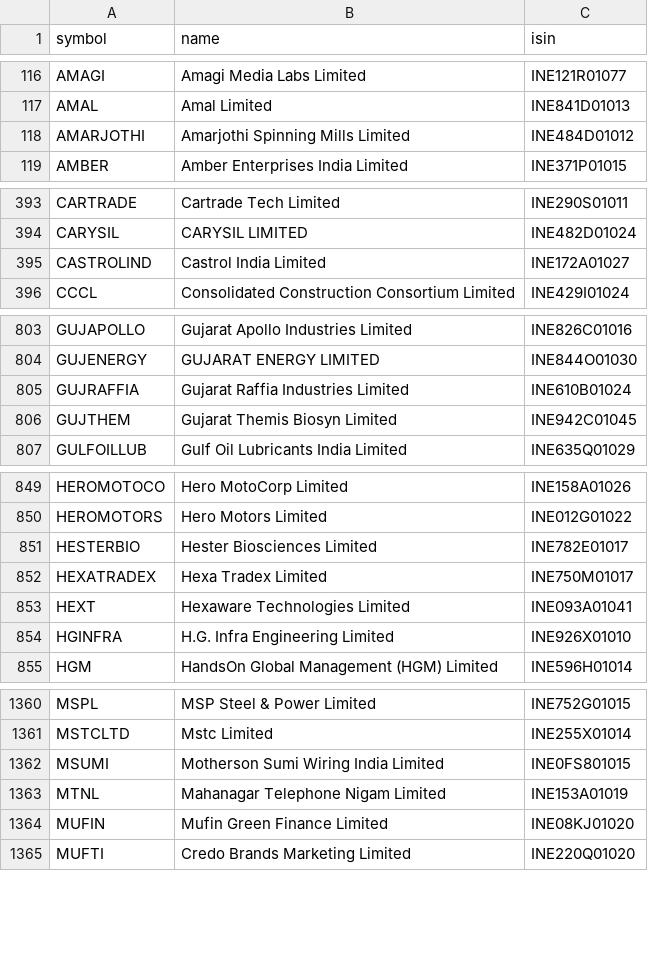
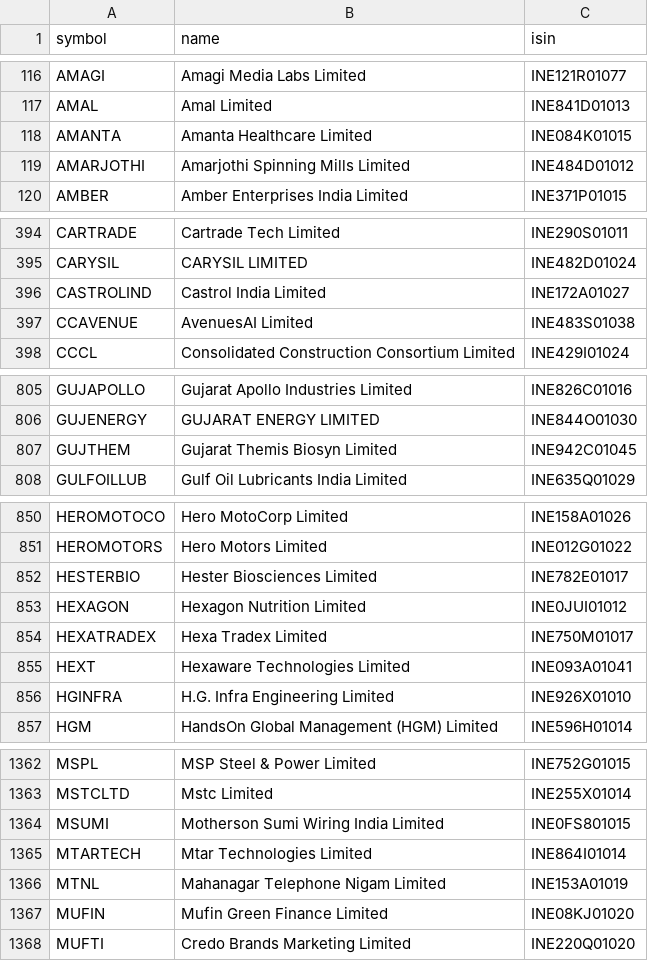
Before and after one commit to amansingh421111-coder/dma-screener, a CSV file: universe_nse.csv, drawn as a sheet; only a part is shown, gaps mark what is left out; the diff covers the shown part only.

Commit message:
data update

```diff
--- a/universe_nse.csv
+++ b/universe_nse.csv
@@ -117,2 +117,3 @@ AMAGI,Amagi Media Labs Limited,INE121R01077
 AMAL,Amal Limited,INE841D01013
+AMANTA,Amanta Healthcare Limited,INE084K01015
 AMARJOTHI,Amarjothi Spinning Mills Limited,INE484D01012
@@ -395,2 +396,3 @@ CARYSIL,CARYSIL LIMITED,INE482D01024
 CASTROLIND,Castrol India Limited,INE172A01027
+CCAVENUE,AvenuesAI Limited,INE483S01038
 CCCL,Consolidated Construction Consortium Limited,INE429I01024
@@ -804,3 +806,2 @@ GUJAPOLLO,Gujarat Apollo Industries Limited,INE826C01016
 GUJENERGY,GUJARAT ENERGY LIMITED,INE844O01030
-GUJRAFFIA,Gujarat Raffia Industries Limited,INE610B01024
 GUJTHEM,Gujarat Themis Biosyn Limited,INE942C01045
@@ -851,2 +852,3 @@ HEROMOTORS,Hero Motors Limited,INE012G01022
 HESTERBIO,Hester Biosciences Limited,INE782E01017
+HEXAGON,Hexagon Nutrition Limited,INE0JUI01012
 HEXATRADEX,Hexa Tradex Limited,INE750M01017
@@ -1362,2 +1364,3 @@ MSTCLTD,Mstc Limited,INE255X01014
 MSUMI,Motherson Sumi Wiring India Limited,INE0FS801015
+MTARTECH,Mtar Technologies Limited,INE864I01014
 MTNL,Mahanagar Telephone Nigam Limited,INE153A01019
```
Also changed, not shown: 4 added rows elsewhere in this file, 7 other files.
